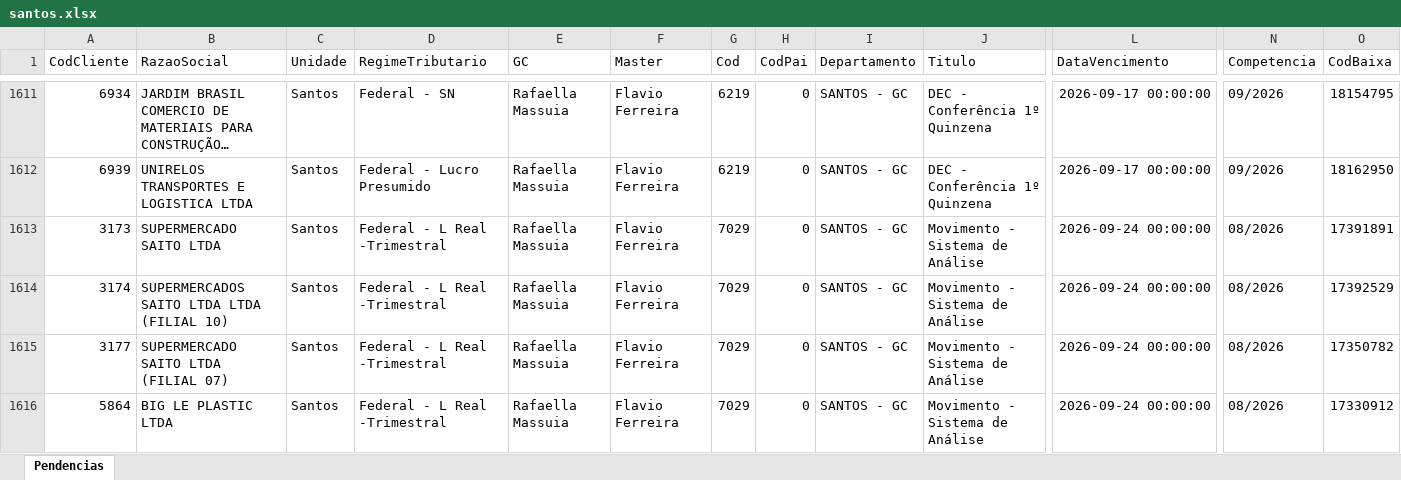
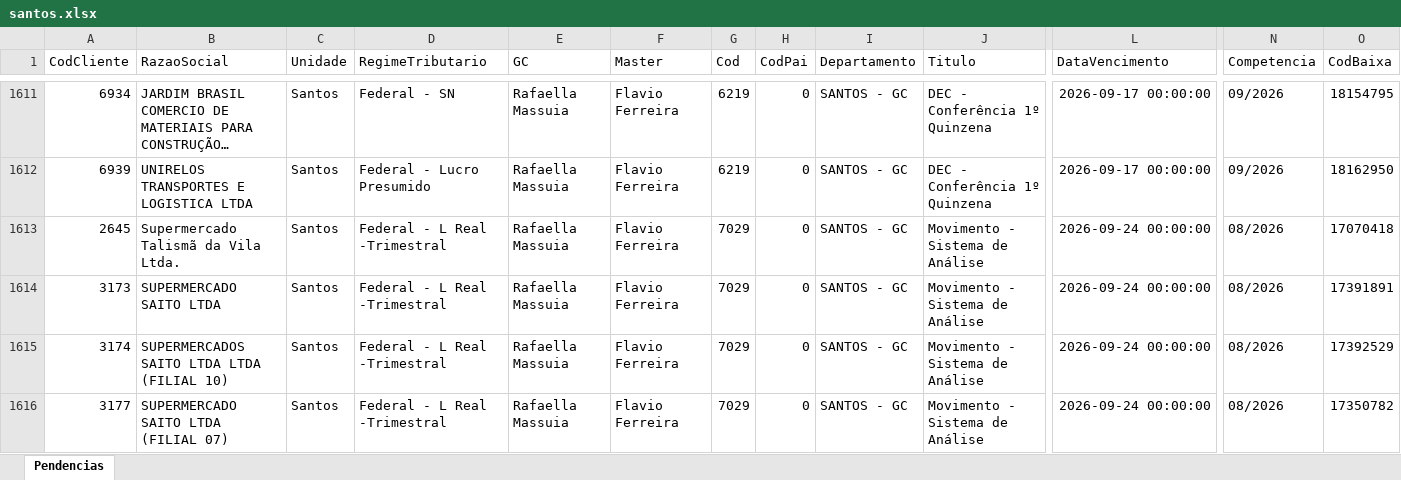
Before and after one commit to Controladoria-MG/Portal-das-tarefas, an Excel workbook: dados/base/santos.xlsx, sheet Pendencias, drawn as a sheet; only a part is shown, gaps mark what is left out; the shorter side is filled out with more unchanged rows; long unchanged cells end in …; values as stored, in another font and other column widths than the file's, no borders; rows hold the shown columns only; the diff covers the shown part only; the diff names each change by its address in the sheet, - before the commit and + after, or states it on an @@ line.

```diff
--- a/dados/base/santos.xlsx (sheet Pendencias)
+++ b/dados/base/santos.xlsx (sheet Pendencias)
+row 1613: 2645 | Supermercado Talismã da Vila Ltda. | Santos | Federal - L Real -Trimestral | Rafaella Massuia | Flavio Ferreira | 7029 | 0 | SANTOS - GC | Movimento - Sistema de Análise | 2026-09-24 00:00:00 | 08/2026 | 17070418
```
Also changed, not shown: 1 removed row and 2 edited cells elsewhere in this sheet, dados/base/bpo.xlsx, dados/base/goias.xlsx, 4 other files.
